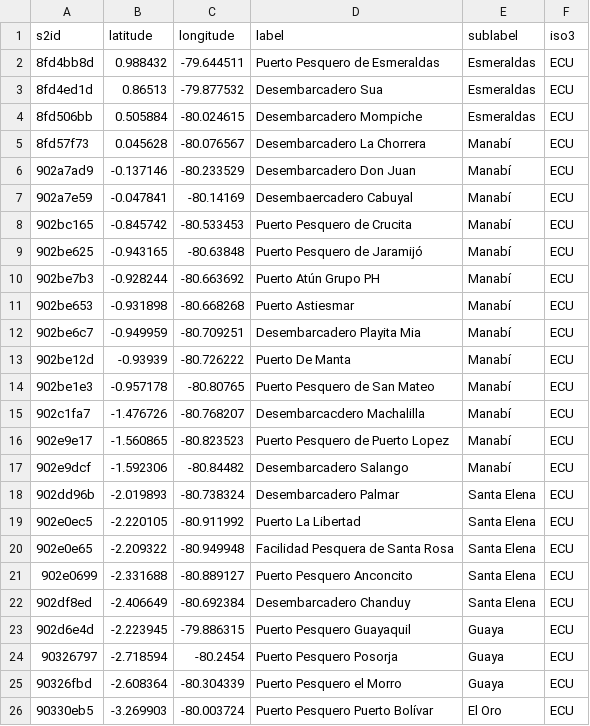
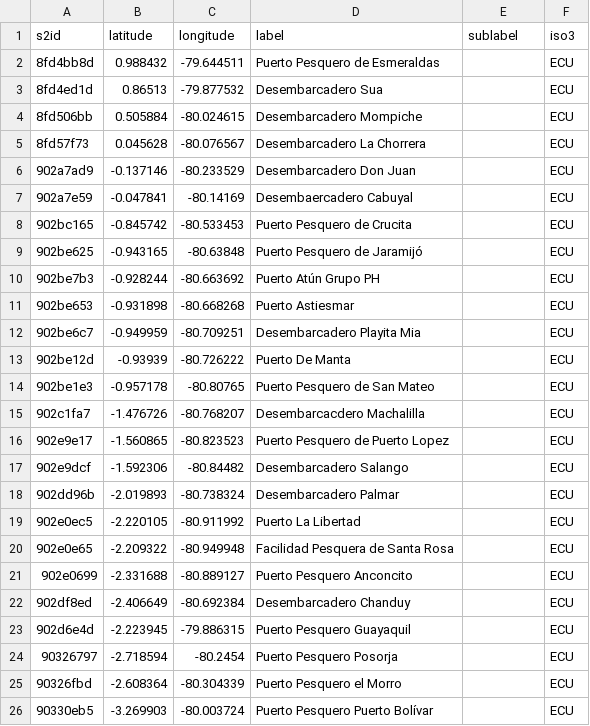
Before and after one commit to GlobalFishingWatch/pipe-anchorages, a CSV file: pipe_anchorages/data/port_lists/ecuador_vms_overrides.csv, drawn as a sheet.

```diff
--- a/pipe_anchorages/data/port_lists/ecuador_vms_overrides.csv
+++ b/pipe_anchorages/data/port_lists/ecuador_vms_overrides.csv
@@ -1,26 +1,26 @@
 s2id,latitude,longitude,label,sublabel,iso3
-8fd4bb8d,0.988432,-79.644511,Puerto Pesquero de Esmeraldas ,Esmeraldas,ECU
-8fd4ed1d,0.86513,-79.877532,Desembarcadero Sua,Esmeraldas,ECU
-8fd506bb,0.505884,-80.024615,Desembarcadero Mompiche,Esmeraldas,ECU
-8fd57f73,0.045628,-80.076567,Desembarcadero La Chorrera ,Manabí,ECU
-902a7ad9,-0.137146,-80.233529,Desembarcadero Don Juan,Manabí,ECU
-902a7e59,-0.047841,-80.14169,Desembaercadero Cabuyal,Manabí,ECU
-902bc165,-0.845742,-80.533453,Puerto Pesquero de Crucita ,Manabí,ECU
-902be625,-0.943165,-80.63848,Puerto Pesquero de Jaramijó ,Manabí,ECU
-902be7b3,-0.928244,-80.663692,Puerto Atún Grupo PH,Manabí,ECU
-902be653,-0.931898,-80.668268,Puerto Astiesmar,Manabí,ECU
-902be6c7,-0.949959,-80.709251,Desembarcadero Playita Mia,Manabí,ECU
-902be12d,-0.93939,-80.726222,Puerto De Manta,Manabí,ECU
-902be1e3,-0.957178,-80.80765,Puerto Pesquero de San Mateo,Manabí,ECU
-902c1fa7,-1.476726,-80.768207,Desembarcacdero Machalilla,Manabí,ECU
-902e9e17,-1.560865,-80.823523,Puerto Pesquero de Puerto Lopez,Manabí,ECU
-902e9dcf,-1.592306,-80.84482,Desembarcadero Salango,Manabí,ECU
-902dd96b,-2.019893,-80.738324,Desembarcadero Palmar ,Santa Elena,ECU
-902e0ec5,-2.220105,-80.911992,Puerto La Libertad ,Santa Elena,ECU
-902e0e65,-2.209322,-80.949948,Facilidad Pesquera de Santa Rosa,Santa Elena,ECU
-902e0699,-2.331688,-80.889127,Puerto Pesquero Anconcito,Santa Elena,ECU
-902df8ed,-2.406649,-80.692384,Desembarcadero Chanduy,Santa Elena,ECU
-902d6e4d,-2.223945,-79.886315,Puerto Pesquero Guayaquil,Guaya,ECU
-90326797,-2.718594,-80.2454,Puerto Pesquero Posorja,Guaya,ECU
-90326fbd,-2.608364,-80.304339,Puerto Pesquero  el Morro,Guaya,ECU
-90330eb5,-3.269903,-80.003724,Puerto Pesquero Puerto Bolívar,El Oro,ECU
+8fd4bb8d,0.988432,-79.644511,Puerto Pesquero de Esmeraldas ,,ECU
+8fd4ed1d,0.86513,-79.877532,Desembarcadero Sua,,ECU
+8fd506bb,0.505884,-80.024615,Desembarcadero Mompiche,,ECU
+8fd57f73,0.045628,-80.076567,Desembarcadero La Chorrera ,,ECU
+902a7ad9,-0.137146,-80.233529,Desembarcadero Don Juan,,ECU
+902a7e59,-0.047841,-80.14169,Desembaercadero Cabuyal,,ECU
+902bc165,-0.845742,-80.533453,Puerto Pesquero de Crucita ,,ECU
+902be625,-0.943165,-80.63848,Puerto Pesquero de Jaramijó ,,ECU
+902be7b3,-0.928244,-80.663692,Puerto Atún Grupo PH,,ECU
+902be653,-0.931898,-80.668268,Puerto Astiesmar,,ECU
+902be6c7,-0.949959,-80.709251,Desembarcadero Playita Mia,,ECU
+902be12d,-0.93939,-80.726222,Puerto De Manta,,ECU
+902be1e3,-0.957178,-80.80765,Puerto Pesquero de San Mateo,,ECU
+902c1fa7,-1.476726,-80.768207,Desembarcacdero Machalilla,,ECU
+902e9e17,-1.560865,-80.823523,Puerto Pesquero de Puerto Lopez,,ECU
+902e9dcf,-1.592306,-80.84482,Desembarcadero Salango,,ECU
+902dd96b,-2.019893,-80.738324,Desembarcadero Palmar ,,ECU
+902e0ec5,-2.220105,-80.911992,Puerto La Libertad ,,ECU
+902e0e65,-2.209322,-80.949948,Facilidad Pesquera de Santa Rosa,,ECU
+902e0699,-2.331688,-80.889127,Puerto Pesquero Anconcito,,ECU
+902df8ed,-2.406649,-80.692384,Desembarcadero Chanduy,,ECU
+902d6e4d,-2.223945,-79.886315,Puerto Pesquero Guayaquil,,ECU
+90326797,-2.718594,-80.2454,Puerto Pesquero Posorja,,ECU
+90326fbd,-2.608364,-80.304339,Puerto Pesquero  el Morro,,ECU
+90330eb5,-3.269903,-80.003724,Puerto Pesquero Puerto Bolívar,,ECU
```
Also changed, not shown: pipe_anchorages/data/port_lists/costa_rica_vms_overrides.csv, pipe_anchorages/data/port_lists/panama_vms_overrides.csv, 6 other files.
